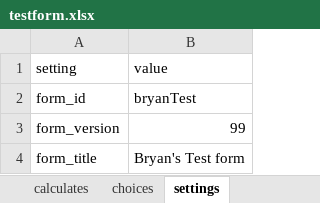
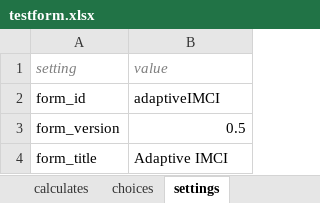
Before and after one commit to bkng/AdaptiveODK, an Excel workbook: form-files/group_test/testform.xlsx, sheet settings, drawn as a sheet; values as stored, in another font and other column widths than the file's, no borders; the diff names each change by its address in the sheet, - before the commit and + after, or states it on an @@ line.

Commit message:
added almost all questions to form. Need to add 'calculates' functionality

```diff
--- a/form-files/group_test/testform.xlsx (sheet settings)
+++ b/form-files/group_test/testform.xlsx (sheet settings)
@@ A1:B1 italic: off → on, text colour: black → #7F7F7F @@
-B2 (value): bryanTest
+B2 (value): adaptiveIMCI
-B3 (value): 99
+B3 (value): 0.5
-B4 (value): Bryan's Test form
+B4 (value): Adaptive IMCI
```
Also changed, not shown: sheet survey, sheet choices, sheet calculates, sheet prompt_types, 1 other file.
